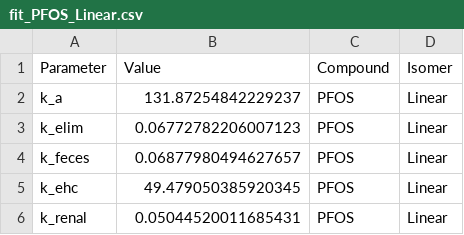
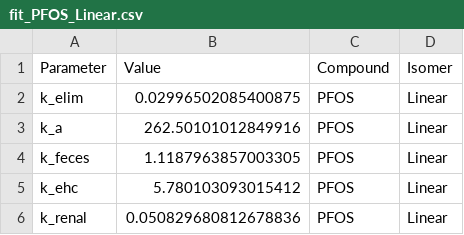
Before and after one commit to LucaPrz/pfaa-pbtk-dairy-goats, a CSV file: results/optimization/global_fit/fit_PFOS_Linear.csv, drawn as a sheet.

```diff
--- a/results/optimization/global_fit/fit_PFOS_Linear.csv
+++ b/results/optimization/global_fit/fit_PFOS_Linear.csv
@@ -1,6 +1,6 @@
 Parameter,Value,Compound,Isomer
-k_a,131.87254842229237,PFOS,Linear
-k_elim,0.06772782206007123,PFOS,Linear
-k_feces,0.06877980494627657,PFOS,Linear
-k_ehc,49.479050385920345,PFOS,Linear
-k_renal,0.05044520011685431,PFOS,Linear
+k_elim,0.02996502085400875,PFOS,Linear
+k_a,262.50101012849916,PFOS,Linear
+k_feces,1.1187963857003305,PFOS,Linear
+k_ehc,5.780103093015412,PFOS,Linear
+k_renal,0.050829680812678836,PFOS,Linear
```
Also changed, not shown: results/optimization/jackknife/jackknife_PFOS_Linear_LOAO.csv, results/optimization/monte_carlo/predictions_PFOS_Linear_monte_carlo.csv, 21 other files.
